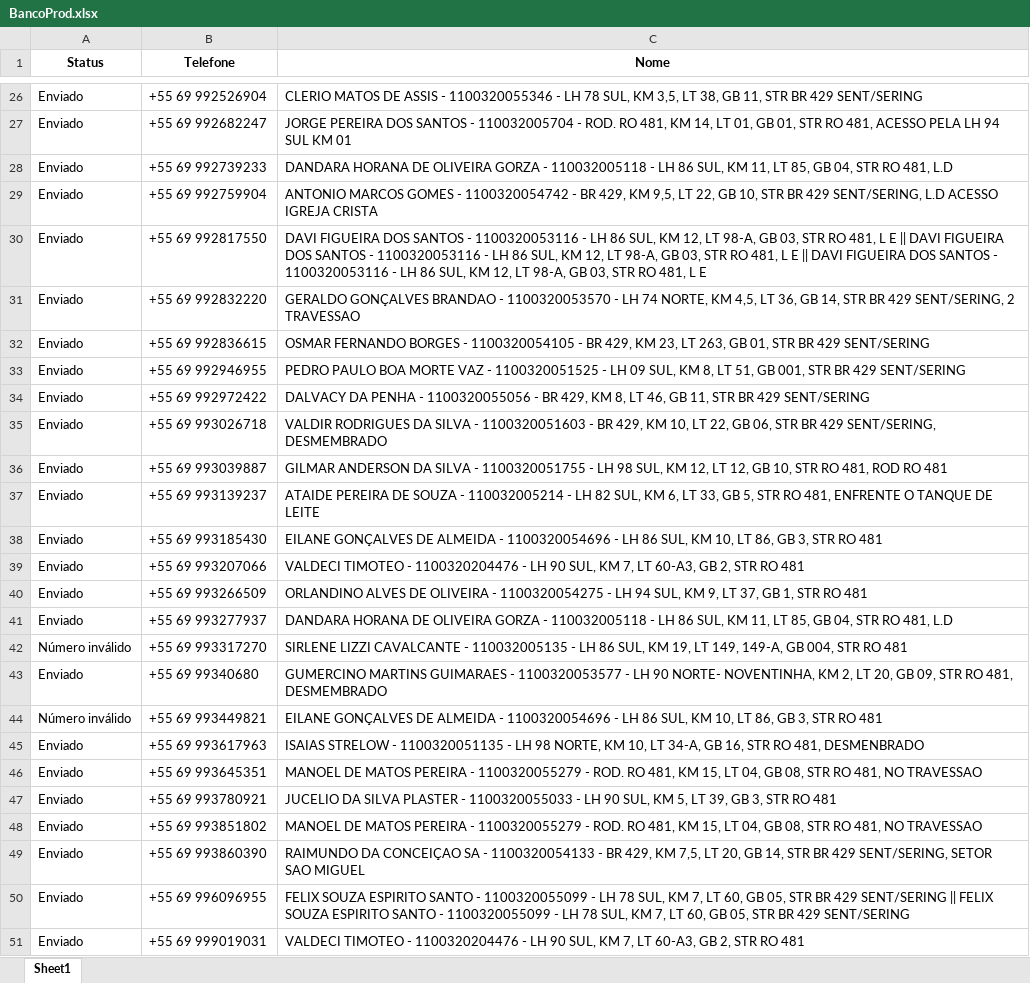
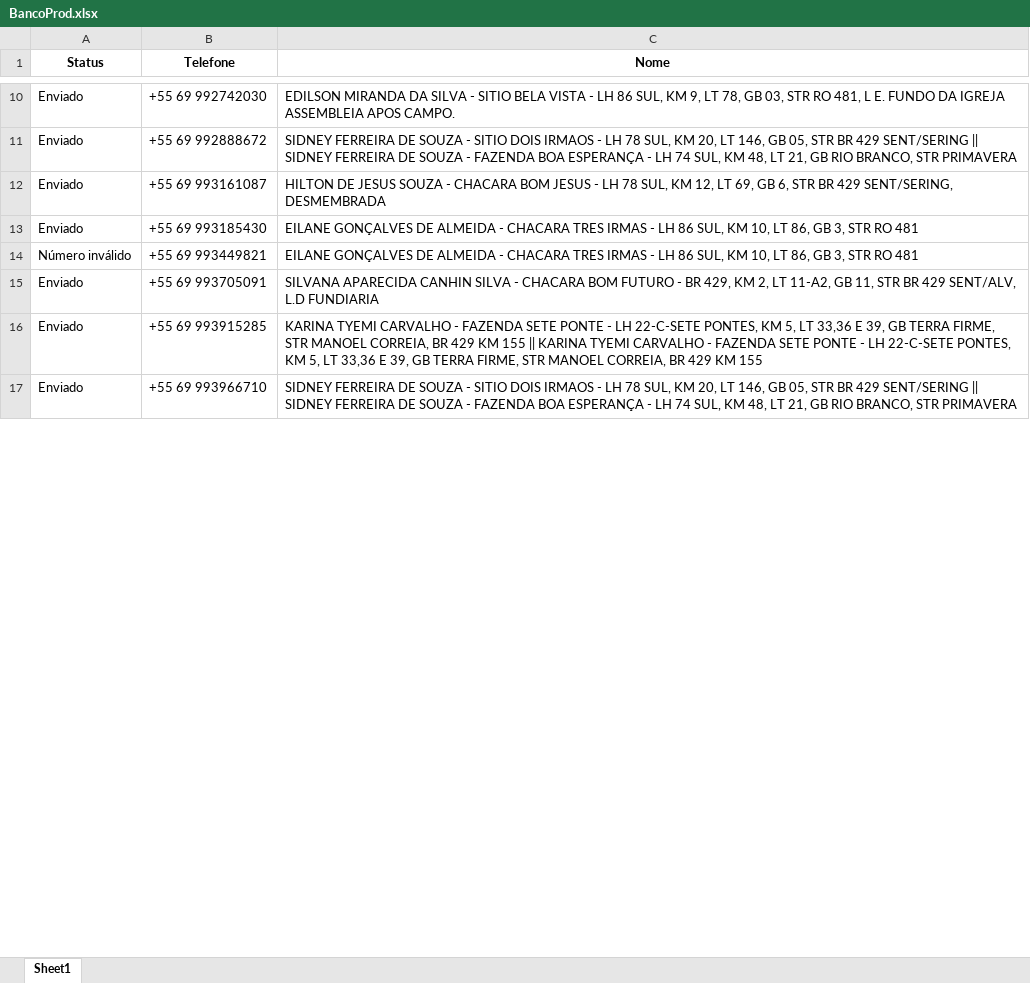
Before and after one commit to MarceloAnsilago/Botdesck, an Excel workbook: BancoProd.xlsx, sheet Sheet1, drawn as a sheet; only a part is shown, gaps mark what is left out; values as stored, in another font and other column widths than the file's, no borders; removed rows and columns are numbered as before the commit, all else as after; the diff covers the shown part only; the diff names each change by its address in the sheet, - before the commit and + after, or states it on an @@ line.

```diff
--- a/BancoProd.xlsx (sheet Sheet1)
+++ b/BancoProd.xlsx (sheet Sheet1)
-B10 (Telefone): +55 69 992526904
+B10 (Telefone): +55 69 992742030
-C10 (Nome): CLERIO MATOS DE ASSIS - 1100320055346 - LH 78 SUL, KM 3,5, LT 38, GB 11, STR BR 429 SENT/SERING
+C10 (Nome): EDILSON MIRANDA DA SILVA - SITIO BELA VISTA - LH 86 SUL, KM 9, LT 78, GB 03, STR RO 481, L E. FUNDO DA IGREJA ASSEMBLEIA APOS CAMPO.
-B11 (Telefone): +55 69 992682247
+B11 (Telefone): +55 69 992888672
-C11 (Nome): JORGE PEREIRA DOS SANTOS - 110032005704 - ROD. RO 481, KM 14, LT 01, GB 01, STR RO 481, ACESSO PELA LH 94 SUL KM 01
+C11 (Nome): SIDNEY FERREIRA DE SOUZA - SITIO DOIS IRMAOS - LH 78 SUL, KM 20, LT 146, GB 05, STR BR 429 SENT/SERING || SIDNEY FERREIRA DE SOUZA - FAZENDA BOA ESPERANÇA - LH 74 SUL, KM 48, LT 21, GB RIO BRANCO, STR PRIMAVERA
-row 28: Enviado | +55 69 992739233 | DANDARA HORANA DE OLIVEIRA GORZA - 110032005118 - LH 86 SUL, KM 11, LT 85, GB 04, STR RO 481, L.D
-row 29: Enviado | +55 69 992759904 | ANTONIO MARCOS GOMES - 1100320054742 - BR 429, KM 9,5, LT 22, GB 10, STR BR 429 SENT/SERING, L.D ACESSO IGREJA CRISTA
-row 30: Enviado | +55 69 992817550 | DAVI FIGUEIRA DOS SANTOS - 1100320053116 - LH 86 SUL, KM 12, LT 98-A, GB 03, STR RO 481, L E || DAVI FIGUEIRA DOS SANTOS - 1100320053116 - LH 86 SUL, KM 12, LT 98-A, GB 03, STR RO 481, L E || DAVI FIGUEIRA DOS SANTOS - 1100320053116 - LH 86 SUL, KM 12, LT 98-A, GB 03, STR RO 481, L E
-row 31: Enviado | +55 69 992832220 | GERALDO GONÇALVES BRANDAO - 1100320053570 - LH 74 NORTE, KM 4,5, LT 36, GB 14, STR BR 429 SENT/SERING, 2 TRAVESSAO
-row 32: Enviado | +55 69 992836615 | OSMAR FERNANDO BORGES - 1100320054105 - BR 429, KM 23, LT 263, GB 01, STR BR 429 SENT/SERING
-row 33: Enviado | +55 69 992946955 | PEDRO PAULO BOA MORTE VAZ - 1100320051525 - LH 09 SUL, KM 8, LT 51, GB 001, STR BR 429 SENT/SERING
-row 34: Enviado | +55 69 992972422 | DALVACY DA PENHA - 1100320055056 - BR 429, KM 8, LT 46, GB 11, STR BR 429 SENT/SERING
-B12 (Telefone): +55 69 993026718
+B12 (Telefone): +55 69 993161087
-C12 (Nome): VALDIR RODRIGUES DA SILVA - 1100320051603 - BR 429, KM 10, LT 22, GB 06, STR BR 429 SENT/SERING, DESMEMBRADO
+C12 (Nome): HILTON DE JESUS SOUZA - CHACARA BOM JESUS - LH 78 SUL, KM 12, LT 69, GB 6, STR BR 429 SENT/SERING, DESMEMBRADA
-row 36: Enviado | +55 69 993039887 | GILMAR ANDERSON DA SILVA - 1100320051755 - LH 98 SUL, KM 12, LT 12, GB 10, STR RO 481, ROD RO 481
-row 37: Enviado | +55 69 993139237 | ATAIDE PEREIRA DE SOUZA - 110032005214 - LH 82 SUL, KM 6, LT 33, GB 5, STR RO 481, ENFRENTE O TANQUE DE LEITE
-C13 (Nome): …ALMEIDA - 1100320054696 - LH…
+C13 (Nome): …ALMEIDA - CHACARA TRES IRMAS - LH…
-row 39: Enviado | +55 69 993207066 | VALDECI TIMOTEO - 1100320204476 - LH 90 SUL, KM 7, LT 60-A3, GB 2, STR RO 481
-row 40: Enviado | +55 69 993266509 | ORLANDINO ALVES DE OLIVEIRA - 1100320054275 - LH 94 SUL, KM 9, LT 37, GB 1, STR RO 481
-row 41: Enviado | +55 69 993277937 | DANDARA HORANA DE OLIVEIRA GORZA - 110032005118 - LH 86 SUL, KM 11, LT 85, GB 04, STR RO 481, L.D
-row 42: Número inválido | +55 69 993317270 | SIRLENE LIZZI CAVALCANTE - 110032005135 - LH 86 SUL, KM 19, LT 149, 149-A, GB 004, STR RO 481
-row 43: Enviado | +55 69 99340680 | GUMERCINO MARTINS GUIMARAES - 1100320053577 - LH 90 NORTE- NOVENTINHA, KM 2, LT 20, GB 09, STR RO 481, DESMEMBRADO
-C14 (Nome): …ALMEIDA - 1100320054696 - LH…
+C14 (Nome): …ALMEIDA - CHACARA TRES IRMAS - LH…
-row 45: Enviado | +55 69 993617963 | ISAIAS STRELOW - 1100320051135 - LH 98 NORTE, KM 10, LT 34-A, GB 16, STR RO 481, DESMENBRADO
-row 46: Enviado | +55 69 993645351 | MANOEL DE MATOS PEREIRA - 1100320055279 - ROD. RO 481, KM 15, LT 04, GB 08, STR RO 481, NO TRAVESSAO
-B15 (Telefone): +55 69 993780921
+B15 (Telefone): +55 69 993705091
-C15 (Nome): JUCELIO DA SILVA PLASTER - 1100320055033 - LH 90 SUL, KM 5, LT 39, GB 3, STR RO 481
+C15 (Nome): SILVANA APARECIDA CANHIN SILVA - CHACARA BOM FUTURO - BR 429, KM 2, LT 11-A2, GB 11, STR BR 429 SENT/ALV, L.D FUNDIARIA
-B16 (Telefone): +55 69 993851802
+B16 (Telefone): +55 69 993915285
-C16 (Nome): MANOEL DE MATOS PEREIRA - 1100320055279 - ROD. RO 481, KM 15, LT 04, GB 08, STR RO 481, NO TRAVESSAO
+C16 (Nome): KARINA TYEMI CARVALHO - FAZENDA SETE PONTE - LH 22-C-SETE PONTES, KM 5, LT 33,36 E 39, GB TERRA FIRME, STR MANOEL CORREIA, BR 429 KM 155 || KARINA TYEMI CARVALHO - FAZENDA SETE PONTE - LH 22-C-SETE PONTES, KM 5, LT 33,36 E 39, GB TERRA FIRME, STR MANOEL CORREIA, BR 429 KM 155
-row 49: Enviado | +55 69 993860390 | RAIMUNDO DA CONCEIÇAO SA - 1100320054133 - BR 429, KM 7,5, LT 20, GB 14, STR BR 429 SENT/SERING, SETOR SAO MIGUEL
-B17 (Telefone): +55 69 996096955
+B17 (Telefone): +55 69 993966710
-C17 (Nome): FELIX SOUZA ESPIRITO SANTO - 1100320055099 - LH 78 SUL, KM 7, LT 60, GB 05, STR BR 429 SENT/SERING || FELIX SOUZA ESPIRITO SANTO - 1100320055099 - LH 78 SUL, KM 7, LT 60, GB 05, STR BR 429 SENT/SERING
+C17 (Nome): SIDNEY FERREIRA DE SOUZA - SITIO DOIS IRMAOS - LH 78 SUL, KM 20, LT 146, GB 05, STR BR 429 SENT/SERING || SIDNEY FERREIRA DE SOUZA - FAZENDA BOA ESPERANÇA - LH 74 SUL, KM 48, LT 21, GB RIO BRANCO, STR PRIMAVERA
-row 51: Enviado | +55 69 999019031 | VALDECI TIMOTEO - 1100320204476 - LH 90 SUL, KM 7, LT 60-A3, GB 2, STR RO 481
```
Also changed, not shown: 1 added row, 32 removed rows and 17 edited cells elsewhere in this sheet, 7 other files.
